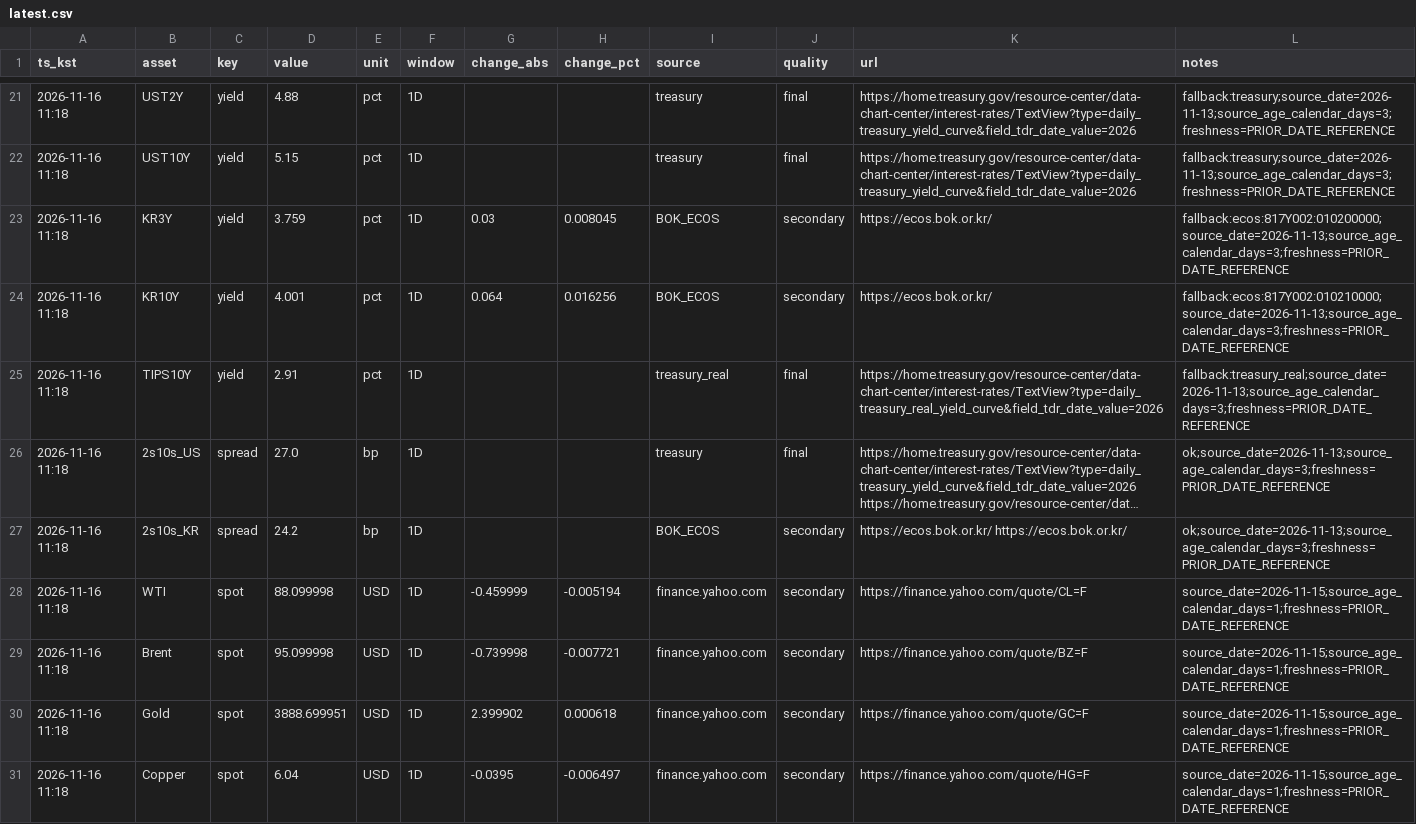
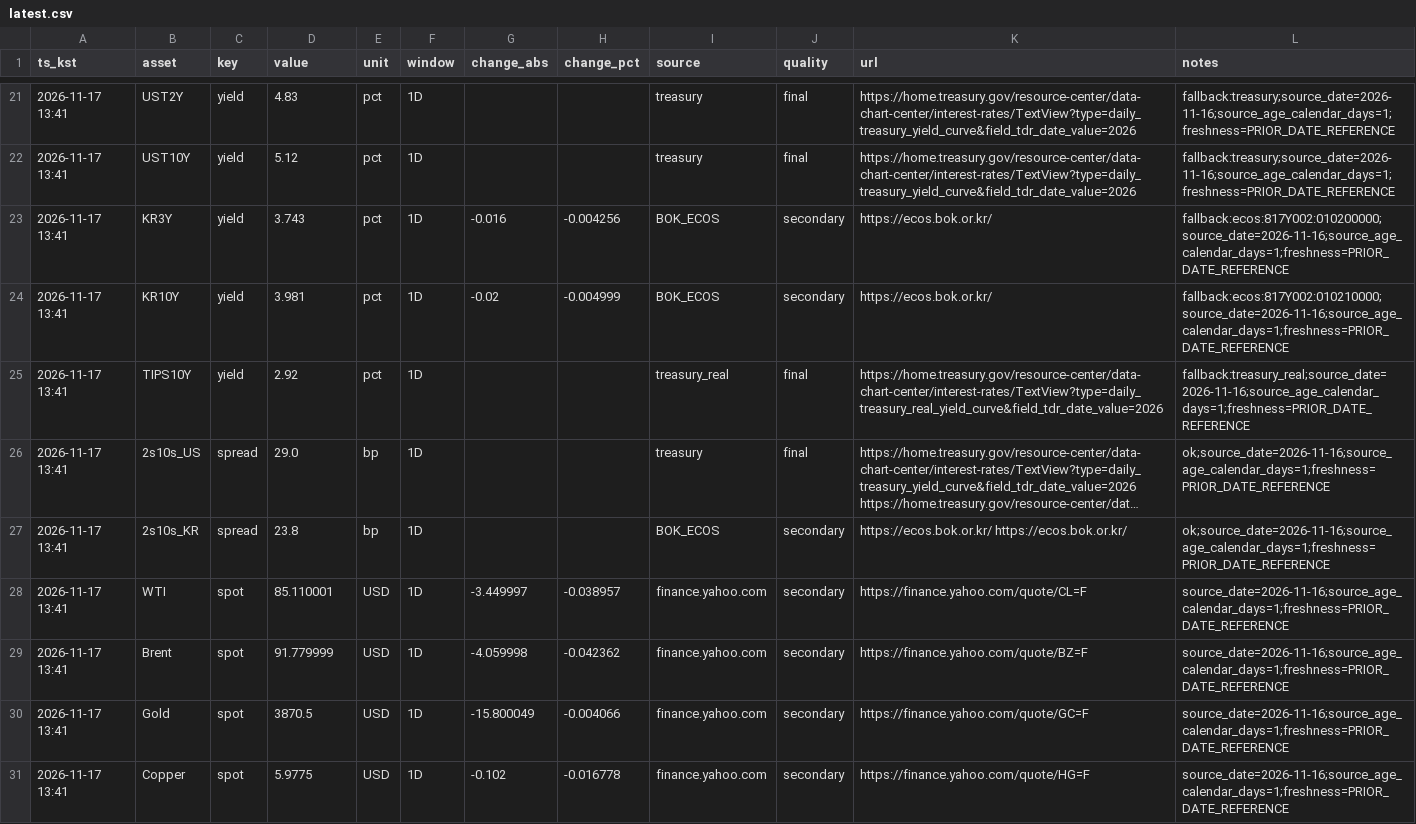
Before and after one commit to suchoforchat-creator/krx-feed, a CSV file: out/latest.csv, drawn as a sheet; only a part is shown, gaps mark what is left out; long unchanged cells end in …; the diff covers the shown part only; the diff names each change by its address in the sheet, - before the commit and + after, or states it on an @@ line.

```diff
--- a/out/latest.csv
+++ b/out/latest.csv
-A21:A31 (ts_kst): 2026-11-16 11:18
+A21:A31 (ts_kst): 2026-11-17 13:41
-D21 (value): 4.88
+D21 (value): 4.83
-L21:L22 (notes): fallback:treasury;source_date=2026-11-13;source_age_calendar_days=3;freshness=PRIOR_DATE_REFERENCE
+L21:L22 (notes): fallback:treasury;source_date=2026-11-16;source_age_calendar_days=1;freshness=PRIOR_DATE_REFERENCE
-D22 (value): 5.15
+D22 (value): 5.12
-D23 (value): 3.759
+D23 (value): 3.743
-G23 (change_abs): 0.03
+G23 (change_abs): -0.016
-H23 (change_pct): 0.008045
+H23 (change_pct): -0.004256
-L23 (notes): fallback:ecos:817Y002:010200000;source_date=2026-11-13;source_age_calendar_days=3;freshness=PRIOR_DATE_REFERENCE
+L23 (notes): fallback:ecos:817Y002:010200000;source_date=2026-11-16;source_age_calendar_days=1;freshness=PRIOR_DATE_REFERENCE
-D24 (value): 4.001
+D24 (value): 3.981
-G24 (change_abs): 0.064
+G24 (change_abs): -0.02
-H24 (change_pct): 0.016256
+H24 (change_pct): -0.004999
-L24 (notes): fallback:ecos:817Y002:010210000;source_date=2026-11-13;source_age_calendar_days=3;freshness=PRIOR_DATE_REFERENCE
+L24 (notes): fallback:ecos:817Y002:010210000;source_date=2026-11-16;source_age_calendar_days=1;freshness=PRIOR_DATE_REFERENCE
-D25 (value): 2.91
+D25 (value): 2.92
-L25 (notes): fallback:treasury_real;source_date=2026-11-13;source_age_calendar_days=3;freshness=PRIOR_DATE_REFERENCE
+L25 (notes): fallback:treasury_real;source_date=2026-11-16;source_age_calendar_days=1;freshness=PRIOR_DATE_REFERENCE
-D26 (value): 27.0
+D26 (value): 29.0
-L26:L27 (notes): ok;source_date=2026-11-13;source_age_calendar_days=3;freshness=PRIOR_DATE_REFERENCE
+L26:L27 (notes): ok;source_date=2026-11-16;source_age_calendar_days=1;freshness=PRIOR_DATE_REFERENCE
-D27 (value): 24.2
+D27 (value): 23.8
-D28 (value): 88.099998
+D28 (value): 85.110001
-G28 (change_abs): -0.459999
+G28 (change_abs): -3.449997
-H28 (change_pct): -0.005194
+H28 (change_pct): -0.038957
-L28:L31 (notes): source_date=2026-11-15;source_age_calendar_days=1;freshness=PRIOR_DATE_REFERENCE
+L28:L31 (notes): source_date=2026-11-16;source_age_calendar_days=1;freshness=PRIOR_DATE_REFERENCE
-D29 (value): 95.099998
+D29 (value): 91.779999
-G29 (change_abs): -0.739998
+G29 (change_abs): -4.059998
-H29 (change_pct): -0.007721
+H29 (change_pct): -0.042362
-D30 (value): 3888.699951
+D30 (value): 3870.5
-G30 (change_abs): 2.399902
+G30 (change_abs): -15.800049
-H30 (change_pct): 0.000618
+H30 (change_pct): -0.004066
-D31 (value): 6.04
+D31 (value): 5.9775
-G31 (change_abs): -0.0395
+G31 (change_abs): -0.102
-H31 (change_pct): -0.006497
+H31 (change_pct): -0.016778
```
Also changed, not shown: 73 edited cells elsewhere in this file, out/history.csv, 3 other files.
